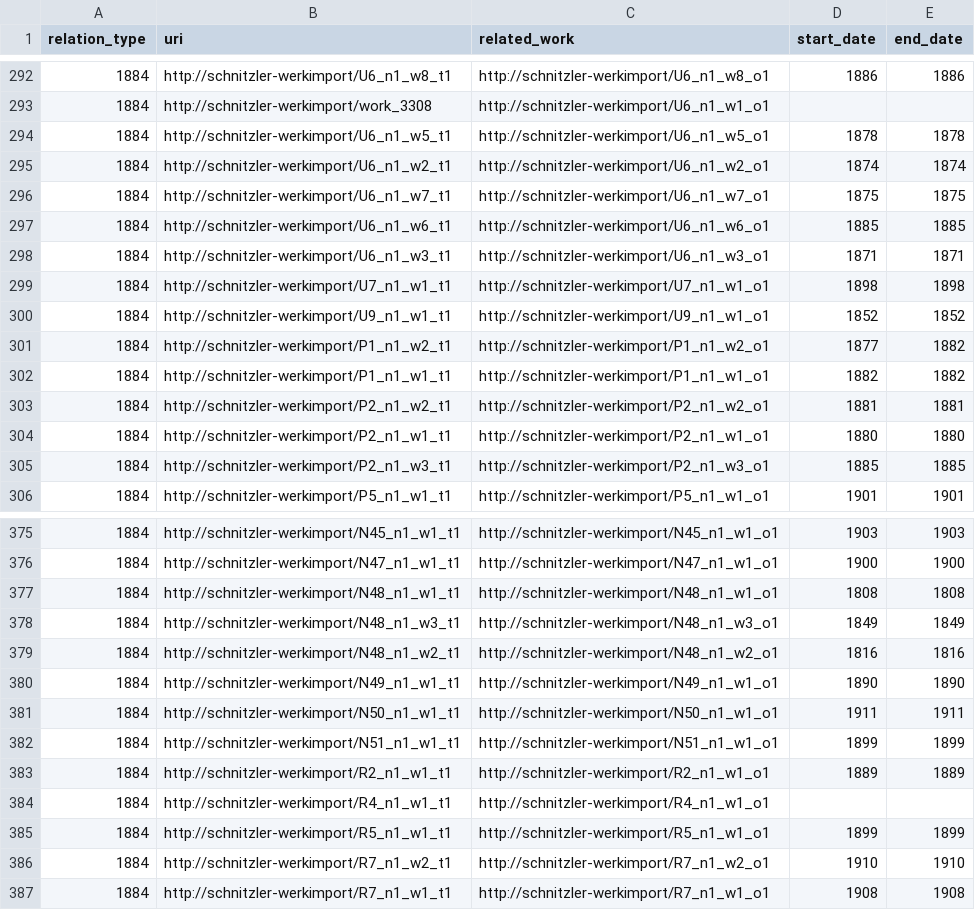
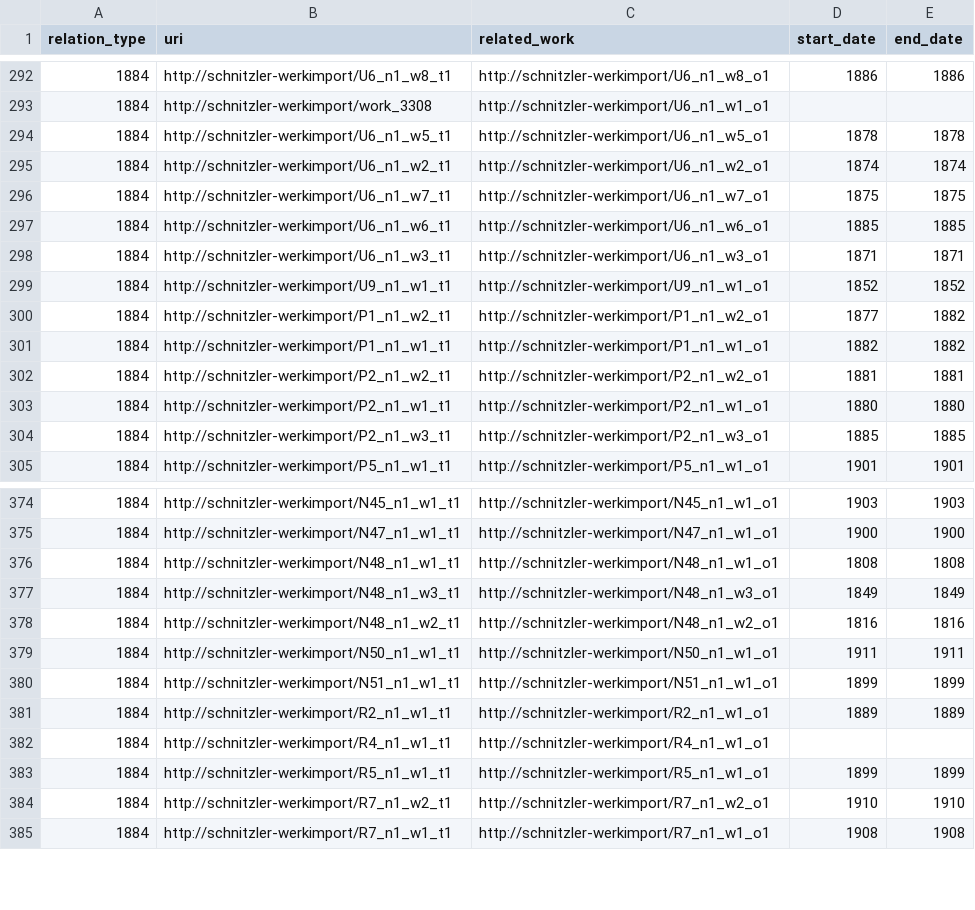
Before and after one commit to martinantonmueller/PMB-csv_to_TEI-list, a CSV file: pmb-werke-import/03_workWork-relation.csv, drawn as a sheet; only a part is shown, gaps mark what is left out.

```diff
--- a/pmb-werke-import/03_workWork-relation.csv
+++ b/pmb-werke-import/03_workWork-relation.csv
@@ -298,3 +298,2 @@ relation_type	uri	related_work	start_date	end_date
 1884	http://schnitzler-werkimport/U6_n1_w3_t1	http://schnitzler-werkimport/U6_n1_w3_o1	1871	1871
-1884	http://schnitzler-werkimport/U7_n1_w1_t1	http://schnitzler-werkimport/U7_n1_w1_o1	1898	1898
 1884	http://schnitzler-werkimport/U9_n1_w1_t1	http://schnitzler-werkimport/U9_n1_w1_o1	1852	1852
@@ -379,3 +378,2 @@ relation_type	uri	related_work	start_date	end_date
 1884	http://schnitzler-werkimport/N48_n1_w2_t1	http://schnitzler-werkimport/N48_n1_w2_o1	1816	1816
-1884	http://schnitzler-werkimport/N49_n1_w1_t1	http://schnitzler-werkimport/N49_n1_w1_o1	1890	1890
 1884	http://schnitzler-werkimport/N50_n1_w1_t1	http://schnitzler-werkimport/N50_n1_w1_o1	1911	1911
```
Also changed, not shown: pmb-werke-import/01_werk-import.csv, pmb-werke-import/02_personWork-relation.csv, 1 other file.
